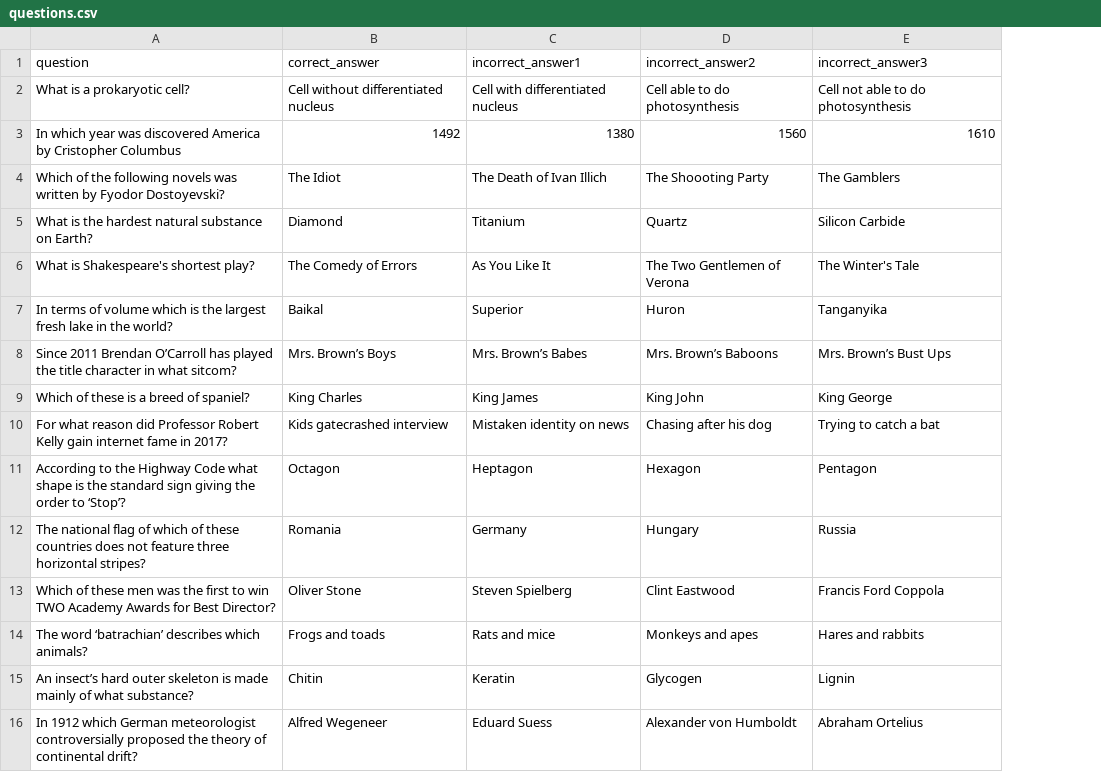
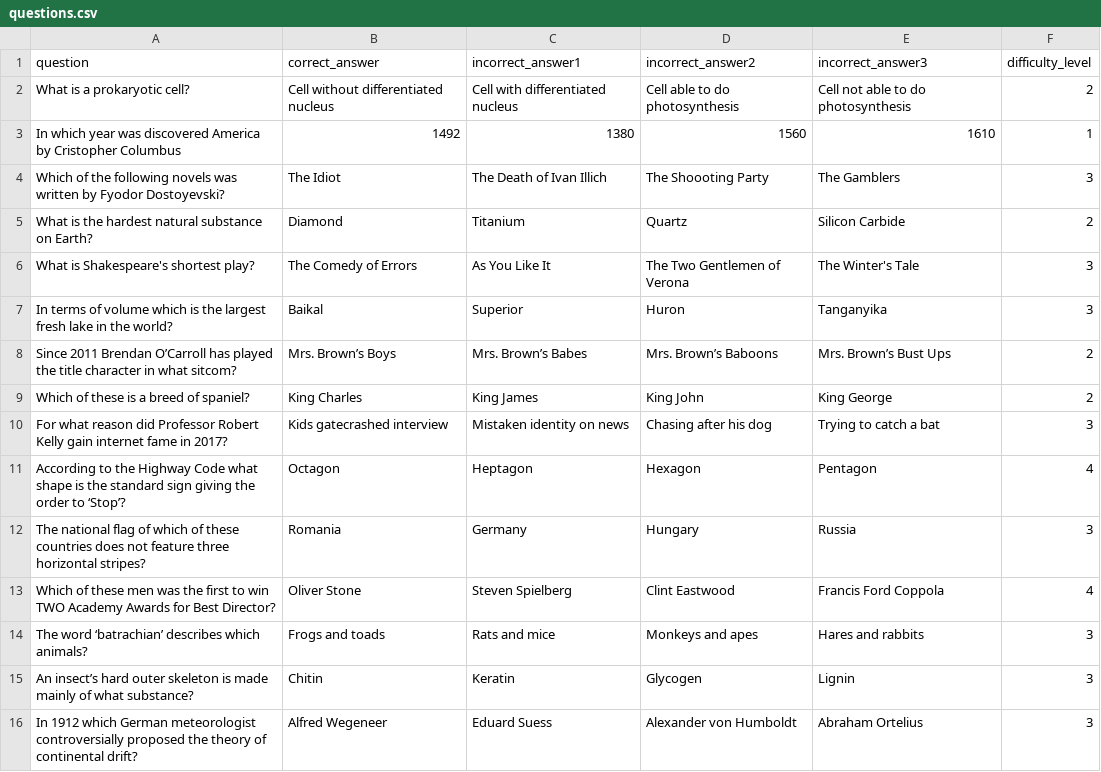
Before and after one commit to javierunix/WannaBeMillionaire, a CSV file: questions.csv, drawn as a sheet; the diff names each change by its address in the sheet, - before the commit and + after, or states it on an @@ line.

Commit message:
random selection of questions

```diff
--- a/questions.csv
+++ b/questions.csv
+column F (difficulty_level), rows 2-16: 2 | 1 | 3 | 2 | 3 | 3 | 2 | 2 | 3 | 4 | 3 | 4 | 3 | 3 | 3
```
Also changed, not shown: 2 other files.
